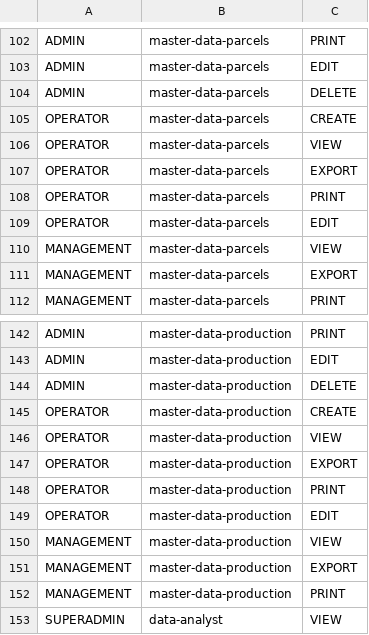
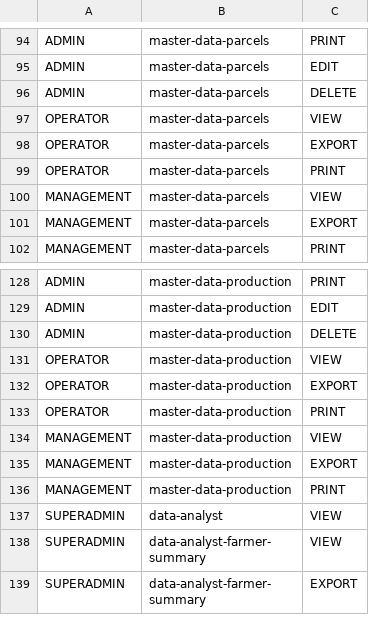
Before and after one commit to WRI-Indonesia/mis-smallholder-hub, a CSV file: prisma/seeds/data/role-permissions.csv, drawn as a sheet; only a part is shown, gaps mark what is left out; the shorter side is filled out with more unchanged rows; the diff covers the shown part only.

```diff
--- a/prisma/seeds/data/role-permissions.csv
+++ b/prisma/seeds/data/role-permissions.csv
@@ -104,3 +96,2 @@ ADMIN,master-data-parcels,EDIT
 ADMIN,master-data-parcels,DELETE
-OPERATOR,master-data-parcels,CREATE
 OPERATOR,master-data-parcels,VIEW
@@ -108,3 +99,2 @@ OPERATOR,master-data-parcels,EXPORT
 OPERATOR,master-data-parcels,PRINT
-OPERATOR,master-data-parcels,EDIT
 MANAGEMENT,master-data-parcels,VIEW
@@ -144,3 +130,2 @@ ADMIN,master-data-production,EDIT
 ADMIN,master-data-production,DELETE
-OPERATOR,master-data-production,CREATE
 OPERATOR,master-data-production,VIEW
@@ -148,3 +133,2 @@ OPERATOR,master-data-production,EXPORT
 OPERATOR,master-data-production,PRINT
-OPERATOR,master-data-production,EDIT
 MANAGEMENT,master-data-production,VIEW
```
Also changed, not shown: 27 removed rows elsewhere in this file, 3 other files.
